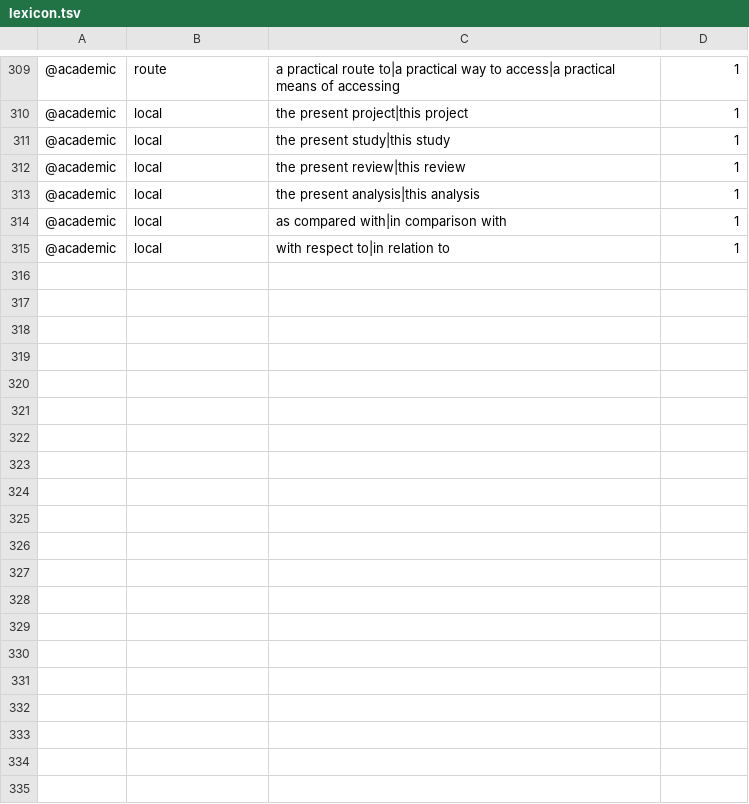
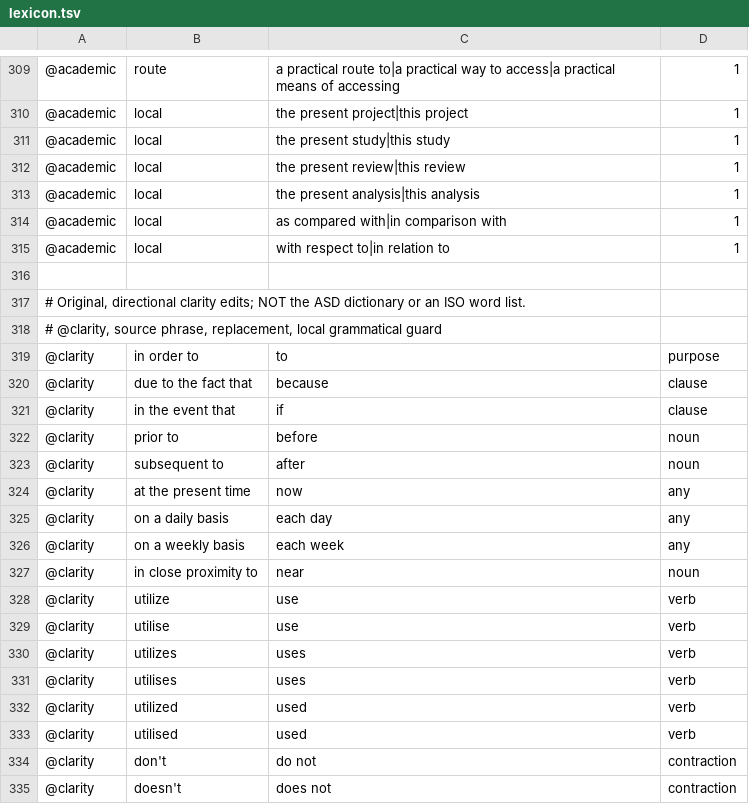
Before and after one commit to adybag14-cyber/Synomizer, a TSV file: data/lexicon.tsv, drawn as a sheet; only a part is shown, gaps mark what is left out; the diff covers the shown part only; the diff names each change by its address in the sheet, - before the commit and + after, or states it on an @@ line.

```diff
--- a/data/lexicon.tsv
+++ b/data/lexicon.tsv
+row 316: (empty)
+row 317: # Original, directional clarity edits; NOT the ASD dictionary or an ISO word list.
+row 318: # @clarity, source phrase, replacement, local grammatical guard
+row 319: @clarity | in order to | to | purpose
+row 320: @clarity | due to the fact that | because | clause
+row 321: @clarity | in the event that | if | clause
+row 322: @clarity | prior to | before | noun
+row 323: @clarity | subsequent to | after | noun
+row 324: @clarity | at the present time | now | any
+row 325: @clarity | on a daily basis | each day | any
+row 326: @clarity | on a weekly basis | each week | any
+row 327: @clarity | in close proximity to | near | noun
+row 328: @clarity | utilize | use | verb
+row 329: @clarity | utilise | use | verb
+row 330: @clarity | utilizes | uses | verb
+row 331: @clarity | utilises | uses | verb
+row 332: @clarity | utilized | used | verb
+row 333: @clarity | utilised | used | verb
+row 334: @clarity | don't | do not | contraction
+row 335: @clarity | doesn't | does not | contraction
```
Also changed, not shown: 10 added rows elsewhere in this file, 28 other files.
